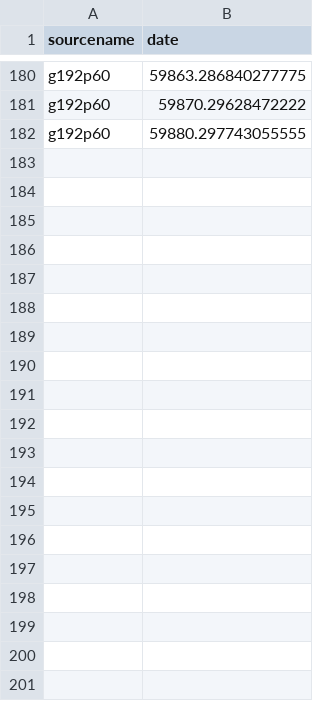
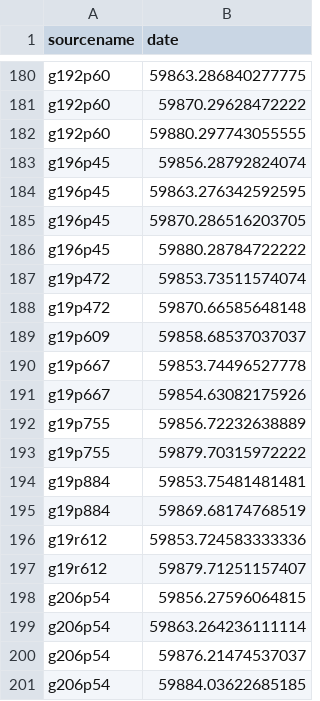
Before and after one commit to dachshund-ncu/simpleSingleDishDataReductor, a CSV file: proceeded.csv, drawn as a sheet; only a part is shown, gaps mark what is left out; the diff covers the shown part only.

```diff
--- a/proceeded.csv
+++ b/proceeded.csv
@@ -182 +182,20 @@ g192p60,  59870.29628472222
 g192p60,  59880.297743055555
+g196p45,  59856.28792824074
+g196p45,  59863.276342592595
+g196p45,  59870.286516203705
+g196p45,  59880.28784722222
+g19p472,  59853.73511574074
+g19p472,  59870.66585648148
+g19p609,  59858.68537037037
+g19p667,  59853.74496527778
+g19p667,  59854.63082175926
+g19p755,  59856.72232638889
+g19p755,  59879.70315972222
+g19p884,  59853.75481481481
+g19p884,  59869.68174768519
+g19r612,  59853.724583333336
+g19r612,  59879.71251157407
+g206p54,  59856.27596064815
+g206p54,  59863.264236111114
+g206p54,  59876.21474537037
+g206p54,  59884.03622685185
```
Also changed, not shown: 75 added rows elsewhere in this file, faulty.csv.
